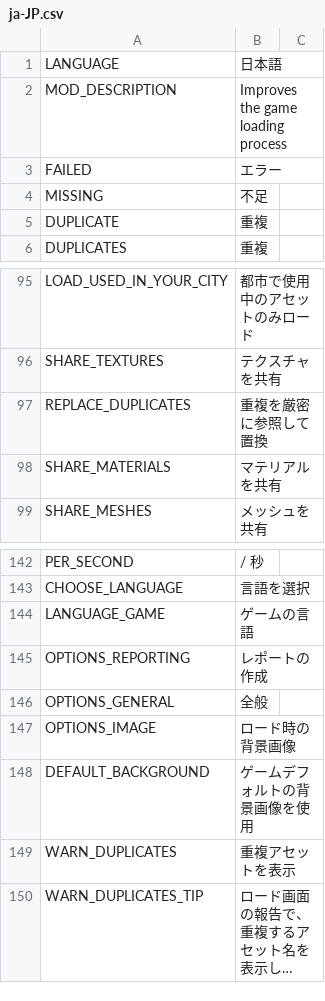
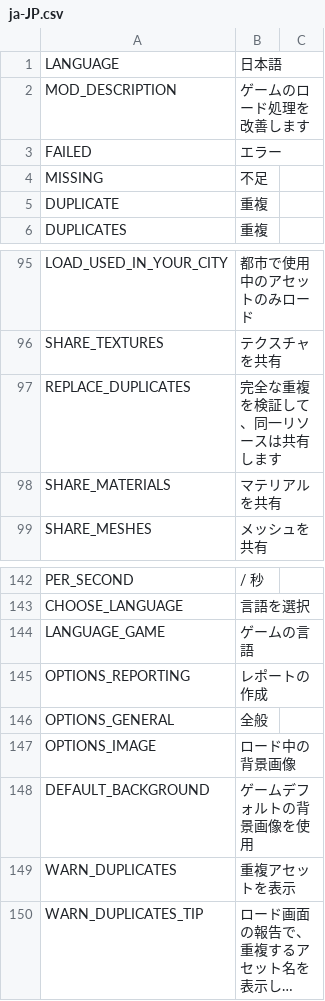
Before and after one commit to algernon-A/LSM-Revisited, a CSV file: Translations/ja-JP.csv, drawn as a sheet; only a part is shown, gaps mark what is left out; long unchanged cells end in ….

```diff
--- a/Translations/ja-JP.csv
+++ b/Translations/ja-JP.csv
@@ -1,3 +1,3 @@
 "LANGUAGE","日本語"
-"MOD_DESCRIPTION","Improves the game loading process"
+"MOD_DESCRIPTION","ゲームのロード処理を改善します"
 "FAILED","エラー"
@@ -96,3 +96,3 @@
 "SHARE_TEXTURES","テクスチャを共有"
-"REPLACE_DUPLICATES","重複を厳密に参照して置換"
+"REPLACE_DUPLICATES","完全な重複を検証して、同一リソースは共有します"
 "SHARE_MATERIALS","マテリアルを共有"
@@ -146,3 +146,3 @@
 "OPTIONS_GENERAL","全般"
-"OPTIONS_IMAGE","ロード時の背景画像"
+"OPTIONS_IMAGE","ロード中の背景画像"
 "DEFAULT_BACKGROUND","ゲームデフォルトの背景画像を使用"
```
Also changed, not shown: Translations/de-DE.csv, Translations/es-ES.csv, 2 other files.
